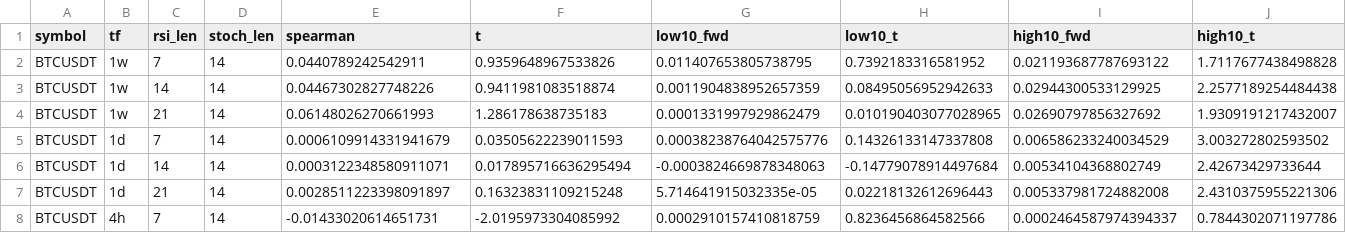
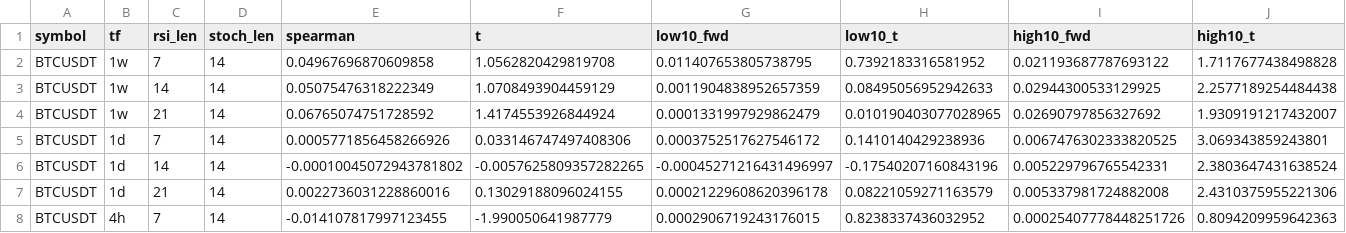
Before and after one commit to osnava/rsi-event-study, a CSV file: results/results_stochrsi.csv, drawn as a sheet; only a part is shown; the diff covers the shown part only.

```diff
--- a/results/results_stochrsi.csv
+++ b/results/results_stochrsi.csv
@@ -1,8 +1,8 @@
 symbol,tf,rsi_len,stoch_len,spearman,t,low10_fwd,low10_t,high10_fwd,high10_t
-BTCUSDT,1w,7,14,0.0440789242542911,0.9359648967533826,0.011407653805738795,0.7392183316581952,0.021193687787693122,1.7117677438498828
-BTCUSDT,1w,14,14,0.04467302827748226,0.9411981083518874,0.0011904838952657359,0.08495056952942633,0.02944300533129925,2.2577189254484438
-BTCUSDT,1w,21,14,0.06148026270661993,1.286178638735183,0.0001331997929862479,0.010190403077028965,0.02690797856327692,1.9309191217432007
-BTCUSDT,1d,7,14,0.0006109914331941679,0.03505622239011593,0.00038238764042575776,0.14326133147337808,0.006586233240034529,3.003272802593502
-BTCUSDT,1d,14,14,0.0003122348580911071,0.017895716636295494,-0.0003824669878348063,-0.14779078914497684,0.00534104368802749,2.42673429733644
-BTCUSDT,1d,21,14,0.0028511223398091897,0.16323831109215248,5.714641915032335e-05,0.02218132612696443,0.005337981724882008,2.4310375955221306
-BTCUSDT,4h,7,14,-0.01433020614651731,-2.0195973304085992,0.0002910157410818759,0.8236456864582566,0.0002464587974394337,0.7844302071197786
+BTCUSDT,1w,7,14,0.04967696870609858,1.0562820429819708,0.011407653805738795,0.7392183316581952,0.021193687787693122,1.7117677438498828
+BTCUSDT,1w,14,14,0.05075476318222349,1.0708493904459129,0.0011904838952657359,0.08495056952942633,0.02944300533129925,2.2577189254484438
+BTCUSDT,1w,21,14,0.06765074751728592,1.4174553926844924,0.0001331997929862479,0.010190403077028965,0.02690797856327692,1.9309191217432007
+BTCUSDT,1d,7,14,0.0005771856458266926,0.033146747497408306,0.0003752517627546172,0.1410140429238936,0.0067476302333820525,3.069343859243801
+BTCUSDT,1d,14,14,-0.00010045072943781802,-0.0057625809357282265,-0.00045271216431496997,-0.17540207160843196,0.005229796765542331,2.3803647431638524
+BTCUSDT,1d,21,14,0.0022736031228860016,0.13029188096024155,0.00021229608620396178,0.08221059271163579,0.005337981724882008,2.4310375955221306
+BTCUSDT,4h,7,14,-0.014107817997123455,-1.990050641987779,0.0002906719243176015,0.8238337436032952,0.00025407778448251726,0.8094209959642363
```
Also changed, not shown: 9 added rows and 58 edited cells elsewhere in this file, results/results_bt.csv, results/results_stability.csv, 24 other files.
